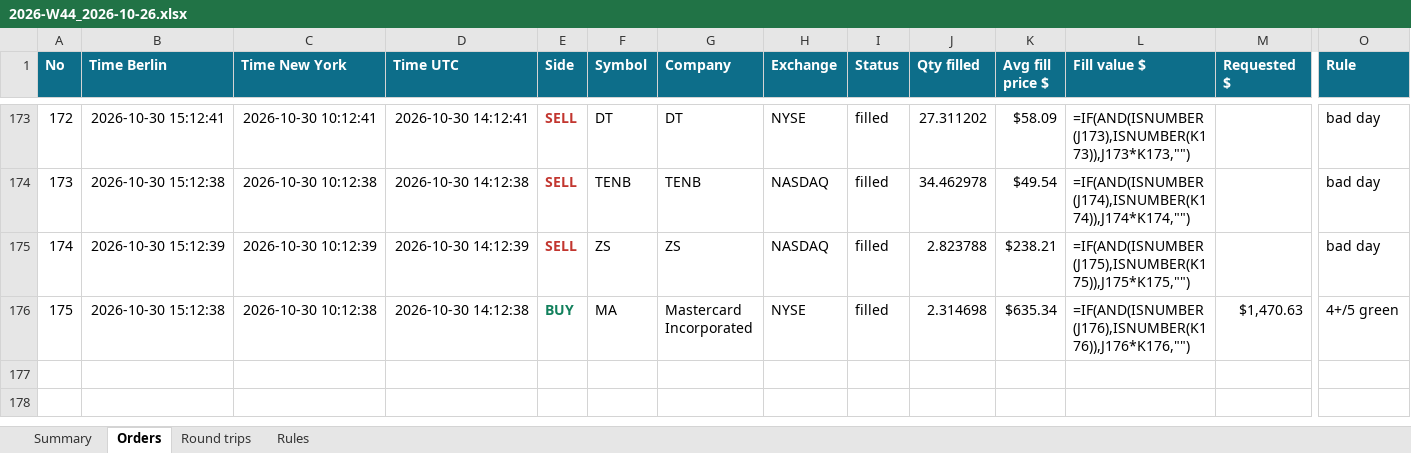
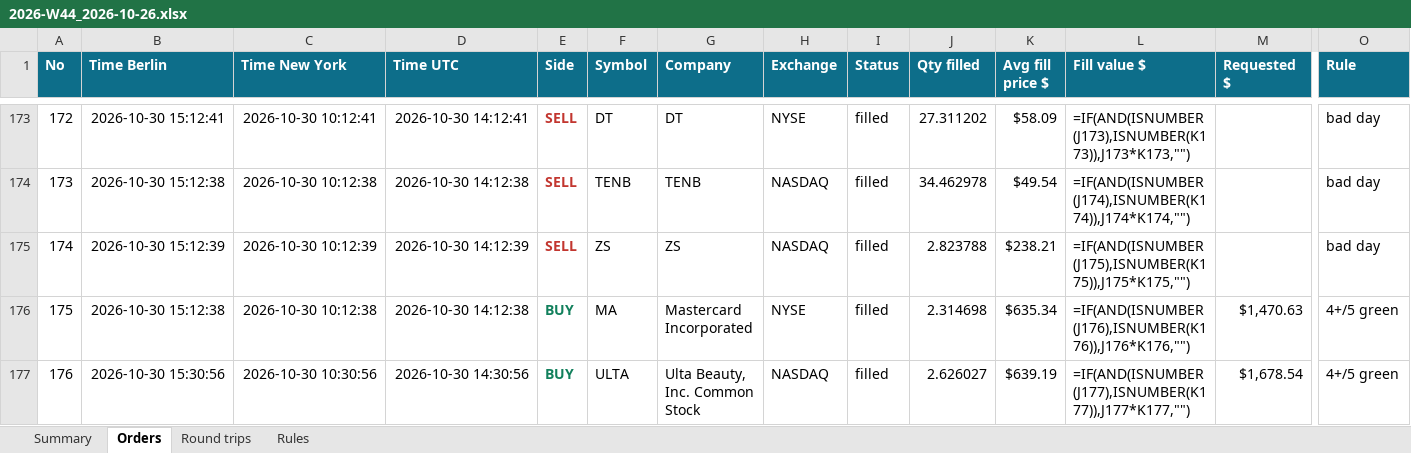
Before and after one commit to minto2196/my-claude-trade, an Excel workbook: trade-records/excel/2026-W44_2026-10-26.xlsx, sheet Orders, drawn as a sheet; only a part is shown, gaps mark what is left out; values as stored, in another font and other column widths than the file's, no borders; formulas without a stored value are shown as written; table styles not drawn; rows hold the shown columns only; the diff names each change by its address in the sheet, - before the commit and + after, or states it on an @@ line.

Commit message:
records: 2026-10-30 14:31 UTC

```diff
--- a/trade-records/excel/2026-W44_2026-10-26.xlsx (sheet Orders)
+++ b/trade-records/excel/2026-W44_2026-10-26.xlsx (sheet Orders)
+row 177: 176 | 2026-10-30 15:30:56 | 2026-10-30 10:30:56 | 2026-10-30 14:30:56 | BUY | ULTA | Ulta Beauty, Inc. Common Stock | NASDAQ | filled | 2.626027 | $639.19 | =IF(AND(ISNUMBER(J177),ISNUMBER(K177)),J177*K177,"") | $1,678.54 | 4+/5 green
```
Also changed, not shown: sheet Summary, sheet Round trips, 5 other files.
